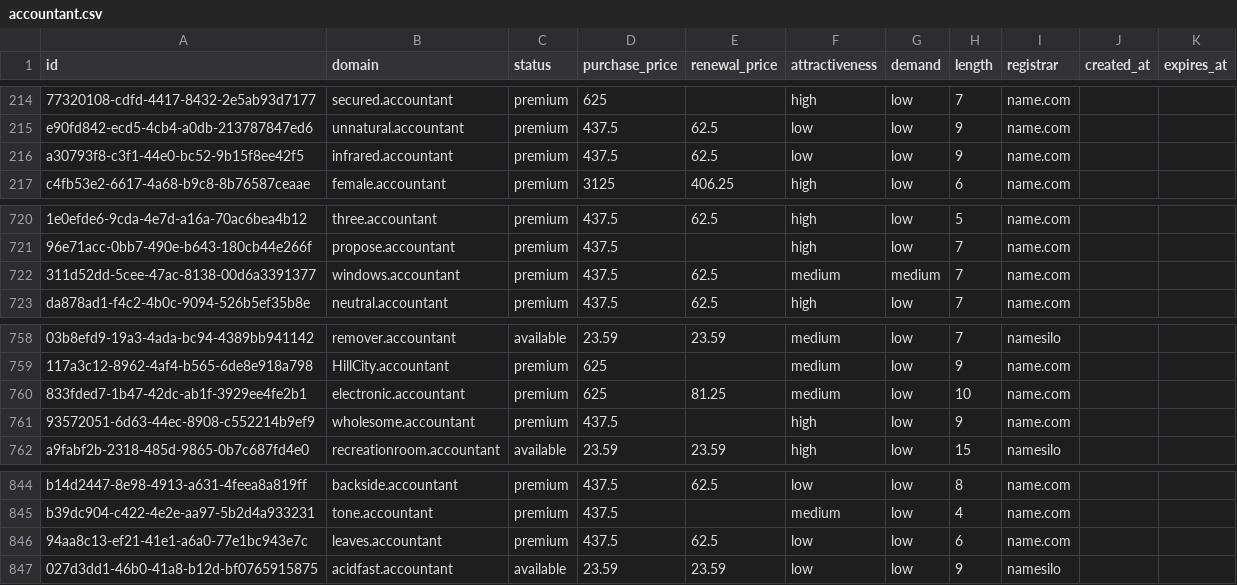
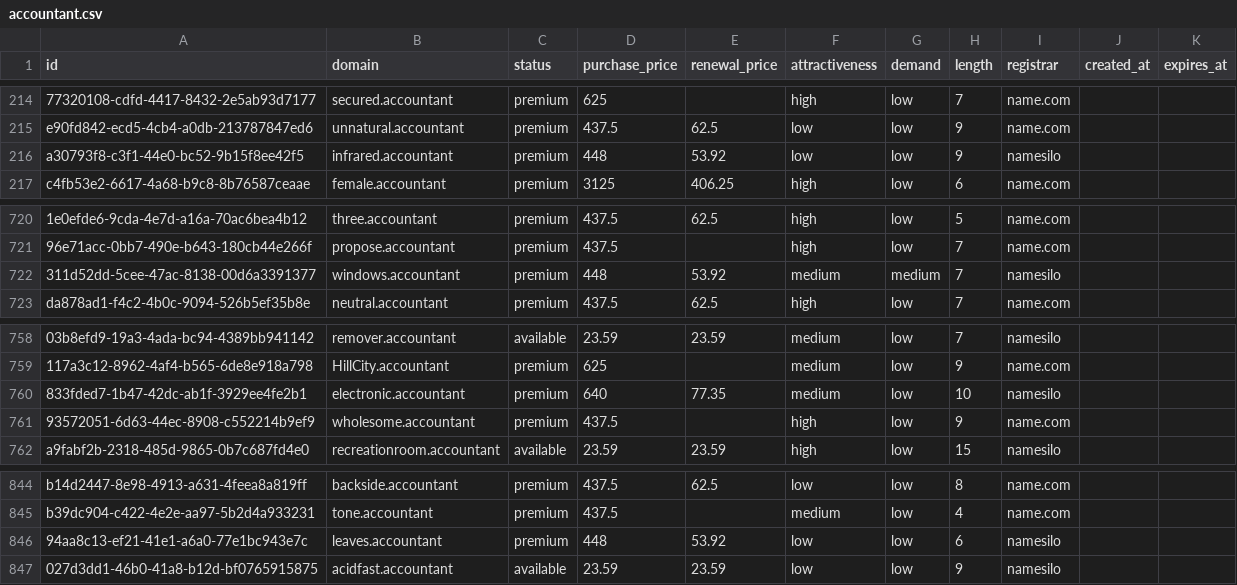
Before and after one commit to UniqueDomains/accountant-oneword-domains, a CSV file: accountant.csv, drawn as a sheet; only a part is shown, gaps mark what is left out; the diff covers the shown part only; the diff names each change by its address in the sheet, - before the commit and + after, or states it on an @@ line.

```diff
--- a/accountant.csv
+++ b/accountant.csv
-D216 (purchase_price): 437.5
+D216 (purchase_price): 448
-E216 (renewal_price): 62.5
+E216 (renewal_price): 53.92
-I216 (registrar): name.com
+I216 (registrar): namesilo
-D722 (purchase_price): 437.5
+D722 (purchase_price): 448
-E722 (renewal_price): 62.5
+E722 (renewal_price): 53.92
-I722 (registrar): name.com
+I722 (registrar): namesilo
-D760 (purchase_price): 625
+D760 (purchase_price): 640
-E760 (renewal_price): 81.25
+E760 (renewal_price): 77.35
-I760 (registrar): name.com
+I760 (registrar): namesilo
-D846 (purchase_price): 437.5
+D846 (purchase_price): 448
-E846 (renewal_price): 62.5
+E846 (renewal_price): 53.92
-I846 (registrar): name.com
+I846 (registrar): namesilo
```
Also changed, not shown: 22 edited cells elsewhere in this file, 4 other files.
